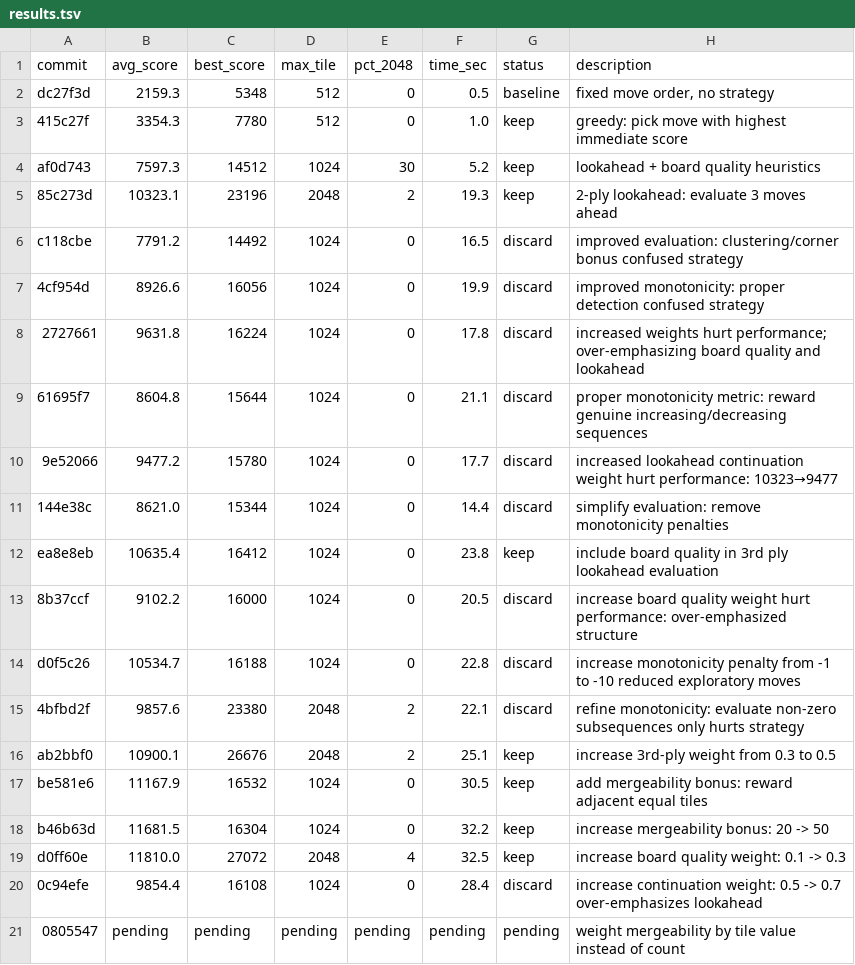
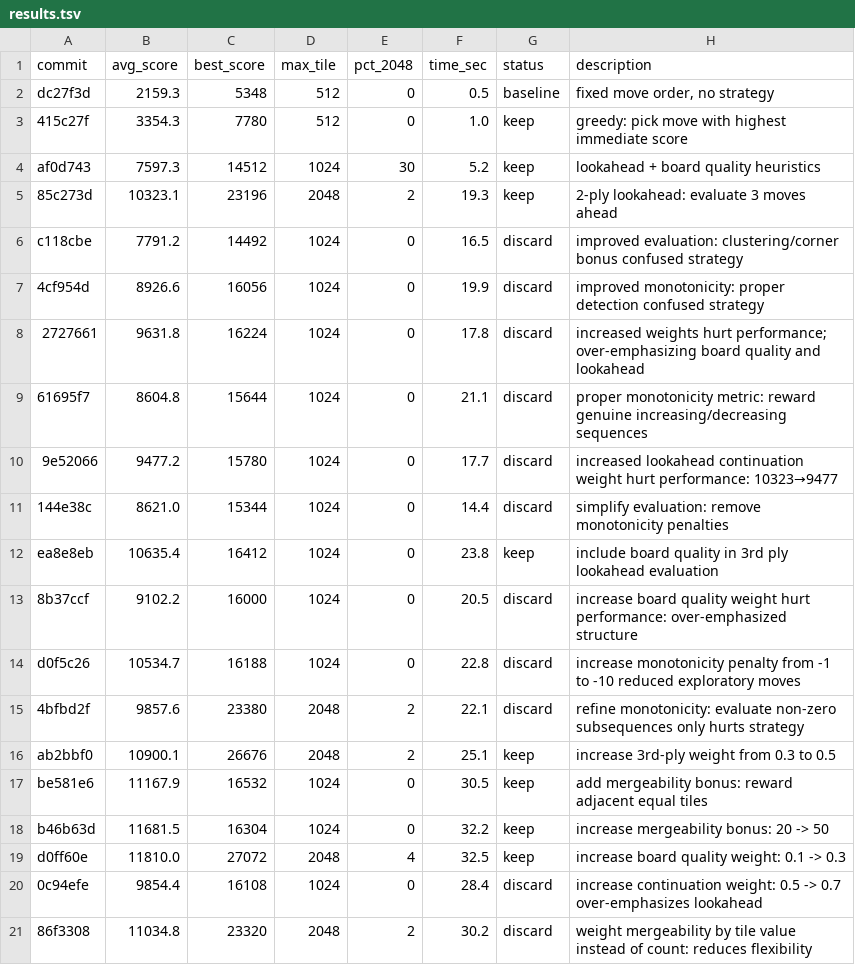
Before and after one commit to shivss26/2048-true-autoresearch-sonnet, a TSV file: results.tsv, drawn as a sheet.

Commit message:
[DISCARD] revert: weight mergeability by tile value instead of count

```diff
--- a/results.tsv
+++ b/results.tsv
@@ -20,2 +20,2 @@ d0ff60e	11810.0	27072	2048	4	32.5	keep	increase board quality weight: 0.1 -> 0.3
 0c94efe	9854.4	16108	1024	0	28.4	discard	increase continuation weight: 0.5 -> 0.7 over-emphasizes lookahead
-0805547	pending	pending	pending	pending	pending	pending	weight mergeability by tile value instead of count
+86f3308	11034.8	23320	2048	2	30.2	discard	weight mergeability by tile value instead of count: reduces flexibility
```
Also changed, not shown: 1 other file.
